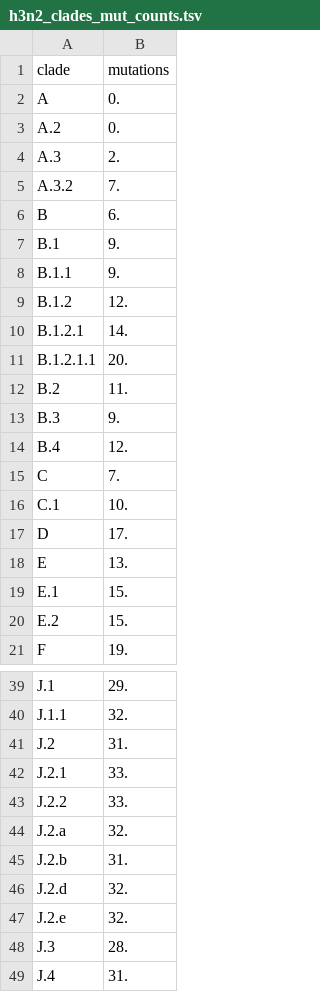
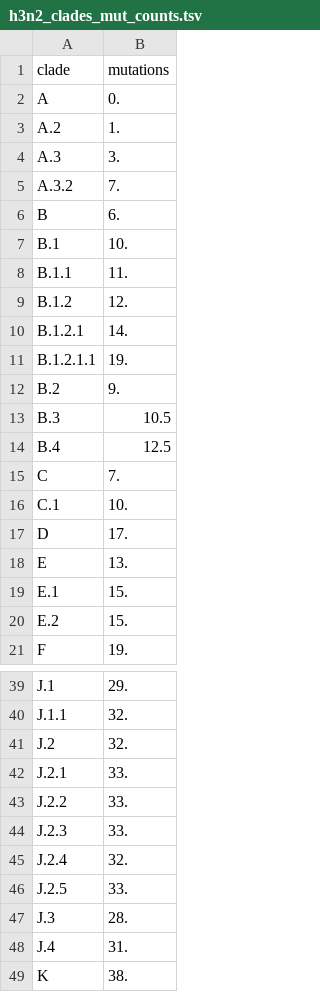
Before and after one commit to blab/fitness-flux, a TSV file: fitness-flux-analysis/source-data/h3n2_clades_mut_counts.tsv, drawn as a sheet; only a part is shown, gaps mark what is left out; the diff covers the shown part only.

```diff
--- a/fitness-flux-analysis/source-data/h3n2_clades_mut_counts.tsv
+++ b/fitness-flux-analysis/source-data/h3n2_clades_mut_counts.tsv
@@ -2,14 +2,14 @@ clade	mutations
 A	0.
-A.2	0.
-A.3	2.
+A.2	1.
+A.3	3.
 A.3.2	7.
 B	6.
-B.1	9.
-B.1.1	9.
+B.1	10.
+B.1.1	11.
 B.1.2	12.
 B.1.2.1	14.
-B.1.2.1.1	20.
-B.2	11.
-B.3	9.
-B.4	12.
+B.1.2.1.1	19.
+B.2	9.
+B.3	10.5
+B.4	12.5
 C	7.
@@ -40,10 +40,10 @@ J.1	29.
 J.1.1	32.
-J.2	31.
+J.2	32.
 J.2.1	33.
 J.2.2	33.
-J.2.a	32.
-J.2.b	31.
-J.2.d	32.
-J.2.e	32.
+J.2.3	33.
+J.2.4	32.
+J.2.5	33.
 J.3	28.
 J.4	31.
+K	38.
```
Also changed, not shown: 6 edited cells elsewhere in this file, fitness-flux-analysis/source-data/sarscov2_clades_mut_counts.tsv, 14 other files.
